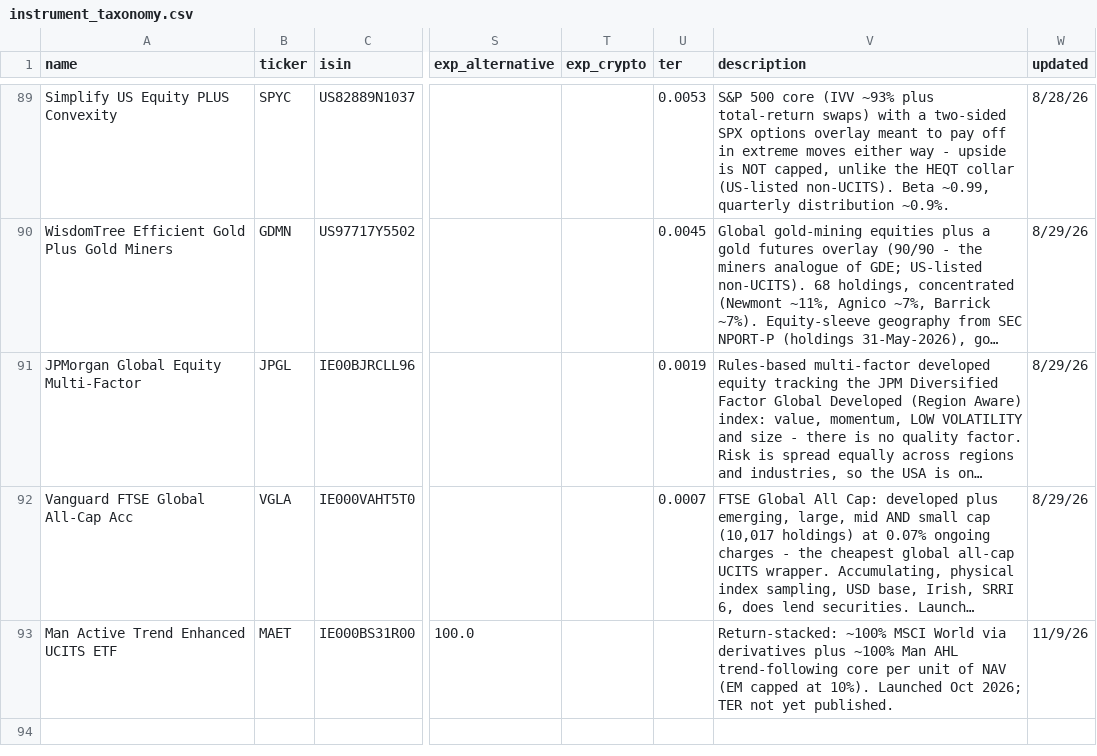
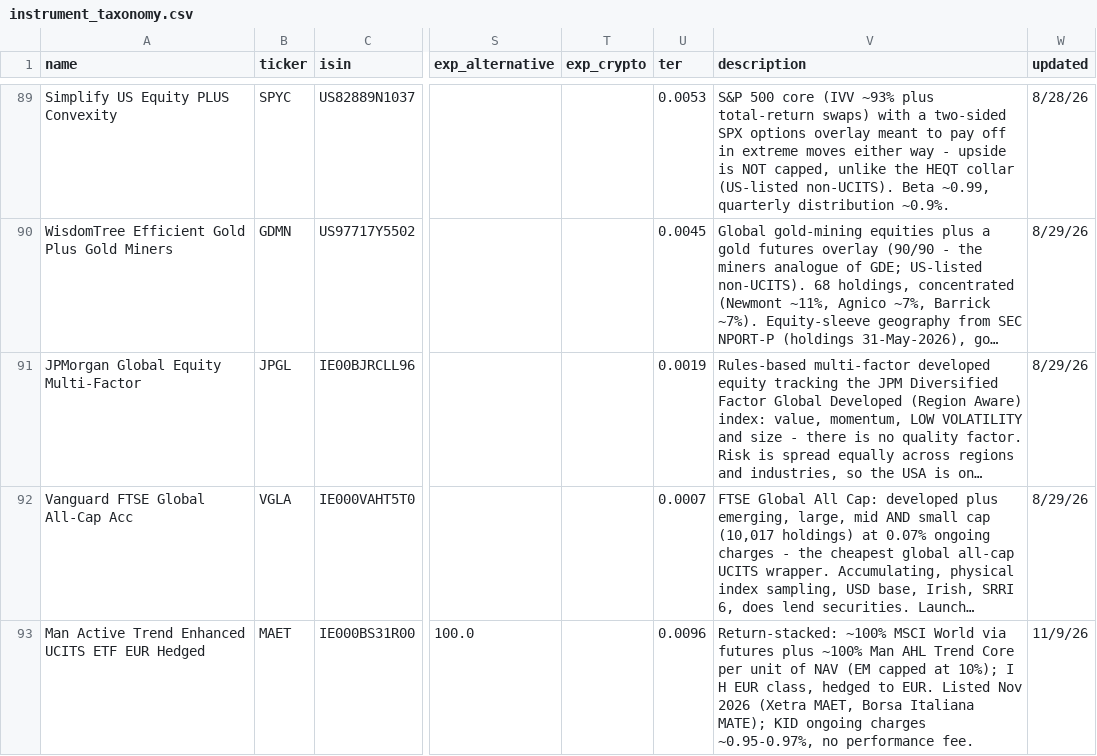
Before and after one commit to simonesassi-eng/tarzan, a CSV file: input/instrument_taxonomy.csv, drawn as a sheet; only a part is shown, gaps mark what is left out; long unchanged cells end in …; the diff names each change by its address in the sheet, - before the commit and + after, or states it on an @@ line.

Commit message:
fix(taxonomy): MAET is the EUR-hedged class; record KID ongoing charges

```diff
--- a/input/instrument_taxonomy.csv
+++ b/input/instrument_taxonomy.csv
-A93 (name): Man Active Trend Enhanced UCITS ETF
+A93 (name): Man Active Trend Enhanced UCITS ETF EUR Hedged
-U93 (ter): (empty)
+U93 (ter): 0.0096
-V93 (description): …World via derivatives plus ~100% Man AHL trend-following core per unit of NAV (EM capped at 10%). Launched Oct 2026; TER not yet published.
+V93 (description): …World via futures plus ~100% Man AHL Trend Core per unit of NAV (EM capped at 10%); I H EUR class, hedged to EUR. Listed Nov 2026 (Xetra MAET, Borsa Italiana MATE); KID ongoing charges ~0.95-0.97%, no performance fee.
```
Also changed, not shown: 1 other file.
